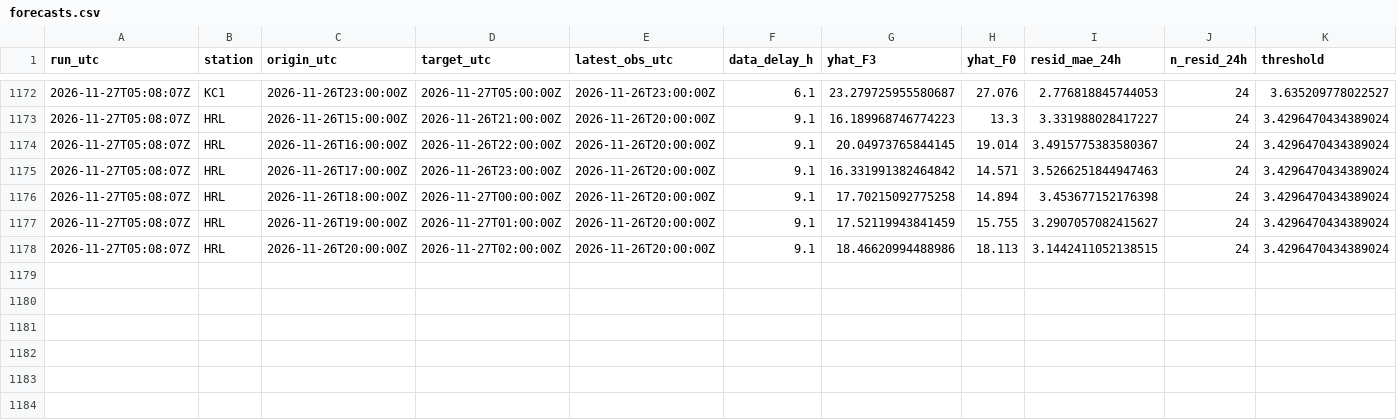
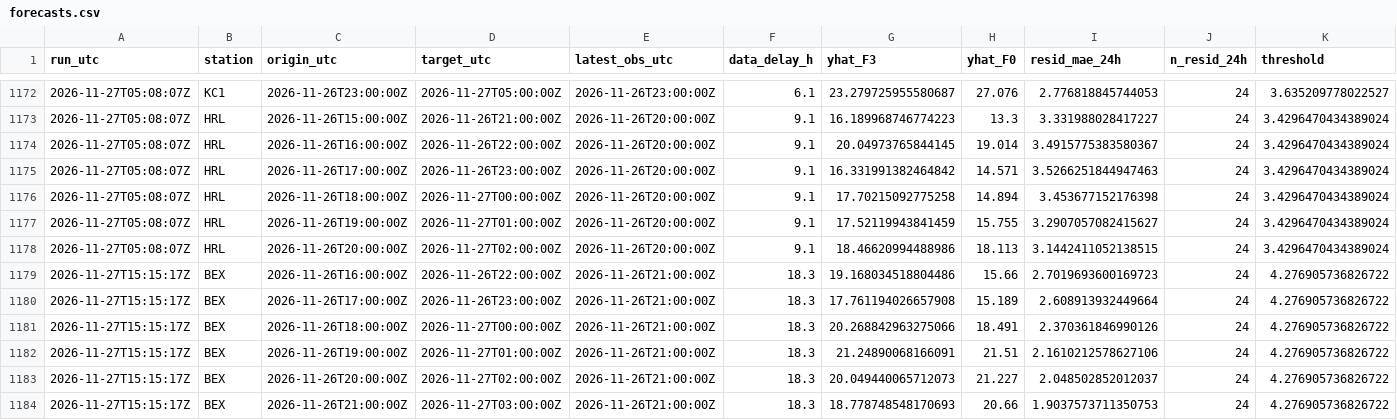
Before and after one commit to abdullahiali1545-arch/when-should-you-trust-the-forecast, a CSV file: data/live/forecasts.csv, drawn as a sheet; only a part is shown, gaps mark what is left out; rows hold the shown columns only; the diff names each change by its address in the sheet, - before the commit and + after, or states it on an @@ line.

```diff
--- a/data/live/forecasts.csv
+++ b/data/live/forecasts.csv
+row 1179: 2026-11-27T15:15:17Z | BEX | 2026-11-26T16:00:00Z | 2026-11-26T22:00:00Z | 2026-11-26T21:00:00Z | 18.3 | 19.168034518804486 | 15.66 | 2.7019693600169723 | 24 | 4.276905736826722
+row 1180: 2026-11-27T15:15:17Z | BEX | 2026-11-26T17:00:00Z | 2026-11-26T23:00:00Z | 2026-11-26T21:00:00Z | 18.3 | 17.761194026657908 | 15.189 | 2.608913932449664 | 24 | 4.276905736826722
+row 1181: 2026-11-27T15:15:17Z | BEX | 2026-11-26T18:00:00Z | 2026-11-27T00:00:00Z | 2026-11-26T21:00:00Z | 18.3 | 20.268842963275066 | 18.491 | 2.370361846990126 | 24 | 4.276905736826722
+row 1182: 2026-11-27T15:15:17Z | BEX | 2026-11-26T19:00:00Z | 2026-11-27T01:00:00Z | 2026-11-26T21:00:00Z | 18.3 | 21.24890068166091 | 21.51 | 2.1610212578627106 | 24 | 4.276905736826722
+row 1183: 2026-11-27T15:15:17Z | BEX | 2026-11-26T20:00:00Z | 2026-11-27T02:00:00Z | 2026-11-26T21:00:00Z | 18.3 | 20.049440065712073 | 21.227 | 2.048502852012037 | 24 | 4.276905736826722
+row 1184: 2026-11-27T15:15:17Z | BEX | 2026-11-26T21:00:00Z | 2026-11-27T03:00:00Z | 2026-11-26T21:00:00Z | 18.3 | 18.778748548170693 | 20.66 | 1.9037573711350753 | 24 | 4.276905736826722
```
Also changed, not shown: data/live/scores.csv, 1 other file.
